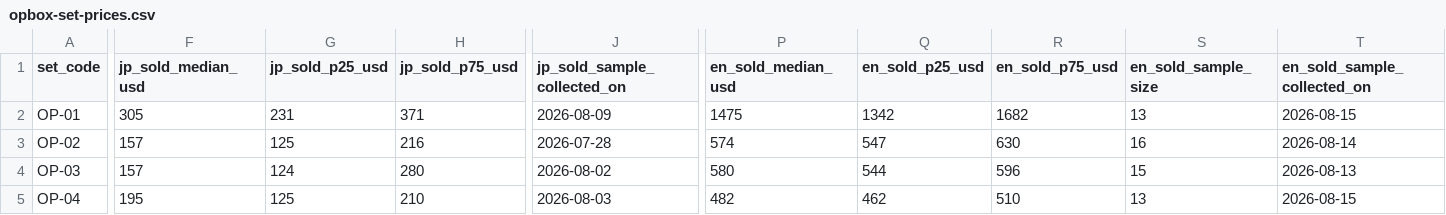
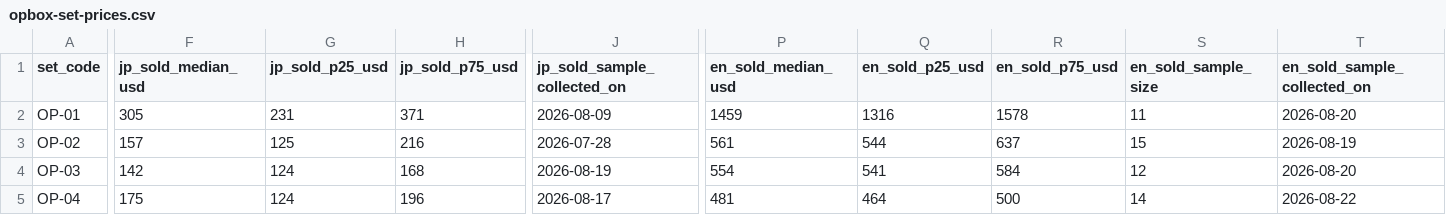
Before and after one commit to gsa-svg/k-tcg-quant, a CSV file: opbox-set-prices.csv, drawn as a sheet; only a part is shown, gaps mark what is left out; the diff covers the shown part only; the diff names each change by its address in the sheet, - before the commit and + after, or states it on an @@ line.

```diff
--- a/opbox-set-prices.csv
+++ b/opbox-set-prices.csv
-P2 (en_sold_median_usd): 1475
+P2 (en_sold_median_usd): 1459
-Q2 (en_sold_p25_usd): 1342
+Q2 (en_sold_p25_usd): 1316
-R2 (en_sold_p75_usd): 1682
+R2 (en_sold_p75_usd): 1578
-S2 (en_sold_sample_size): 13
+S2 (en_sold_sample_size): 11
-T2 (en_sold_sample_collected_on): 2026-08-15
+T2 (en_sold_sample_collected_on): 2026-08-20
-P3 (en_sold_median_usd): 574
+P3 (en_sold_median_usd): 561
-Q3 (en_sold_p25_usd): 547
+Q3 (en_sold_p25_usd): 544
-R3 (en_sold_p75_usd): 630
+R3 (en_sold_p75_usd): 637
-S3 (en_sold_sample_size): 16
+S3 (en_sold_sample_size): 15
-T3 (en_sold_sample_collected_on): 2026-08-14
+T3 (en_sold_sample_collected_on): 2026-08-19
-F4 (jp_sold_median_usd): 157
+F4 (jp_sold_median_usd): 142
-H4 (jp_sold_p75_usd): 280
+H4 (jp_sold_p75_usd): 168
-J4 (jp_sold_sample_collected_on): 2026-08-02
+J4 (jp_sold_sample_collected_on): 2026-08-19
-P4 (en_sold_median_usd): 580
+P4 (en_sold_median_usd): 554
-Q4 (en_sold_p25_usd): 544
+Q4 (en_sold_p25_usd): 541
-R4 (en_sold_p75_usd): 596
+R4 (en_sold_p75_usd): 584
-S4 (en_sold_sample_size): 15
+S4 (en_sold_sample_size): 12
-T4 (en_sold_sample_collected_on): 2026-08-13
+T4 (en_sold_sample_collected_on): 2026-08-20
-F5 (jp_sold_median_usd): 195
+F5 (jp_sold_median_usd): 175
-G5 (jp_sold_p25_usd): 125
+G5 (jp_sold_p25_usd): 124
-H5 (jp_sold_p75_usd): 210
+H5 (jp_sold_p75_usd): 196
-J5 (jp_sold_sample_collected_on): 2026-08-03
+J5 (jp_sold_sample_collected_on): 2026-08-17
-P5 (en_sold_median_usd): 482
+P5 (en_sold_median_usd): 481
-Q5 (en_sold_p25_usd): 462
+Q5 (en_sold_p25_usd): 464
-R5 (en_sold_p75_usd): 510
+R5 (en_sold_p75_usd): 500
-S5 (en_sold_sample_size): 13
+S5 (en_sold_sample_size): 14
-T5 (en_sold_sample_collected_on): 2026-08-15
+T5 (en_sold_sample_collected_on): 2026-08-22
```
Also changed, not shown: 93 edited cells elsewhere in this file, opbox-auction-daily.csv, 53 other files.
